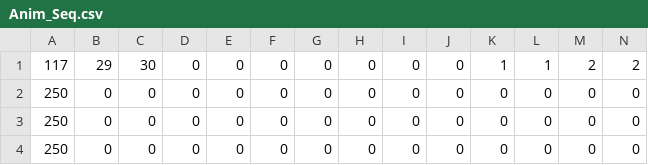
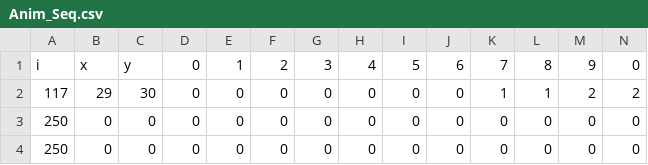
Before and after one commit to ZaneDubya/YserbiusData, a CSV file: Data/Anim_Seq.csv, drawn as a sheet; only a part is shown; the shorter side is filled out with more unchanged rows; rows hold the shown columns only; the diff names each change by its address in the sheet, - before the commit and + after, or states it on an @@ line.

Commit message:
add headers to anim_seq

```diff
--- a/Data/Anim_Seq.csv
+++ b/Data/Anim_Seq.csv
+row 1: i | x | y | 0 | 1 | 2 | 3 | 4 | 5 | 6 | 7 | 8 | 9 | 0
```
